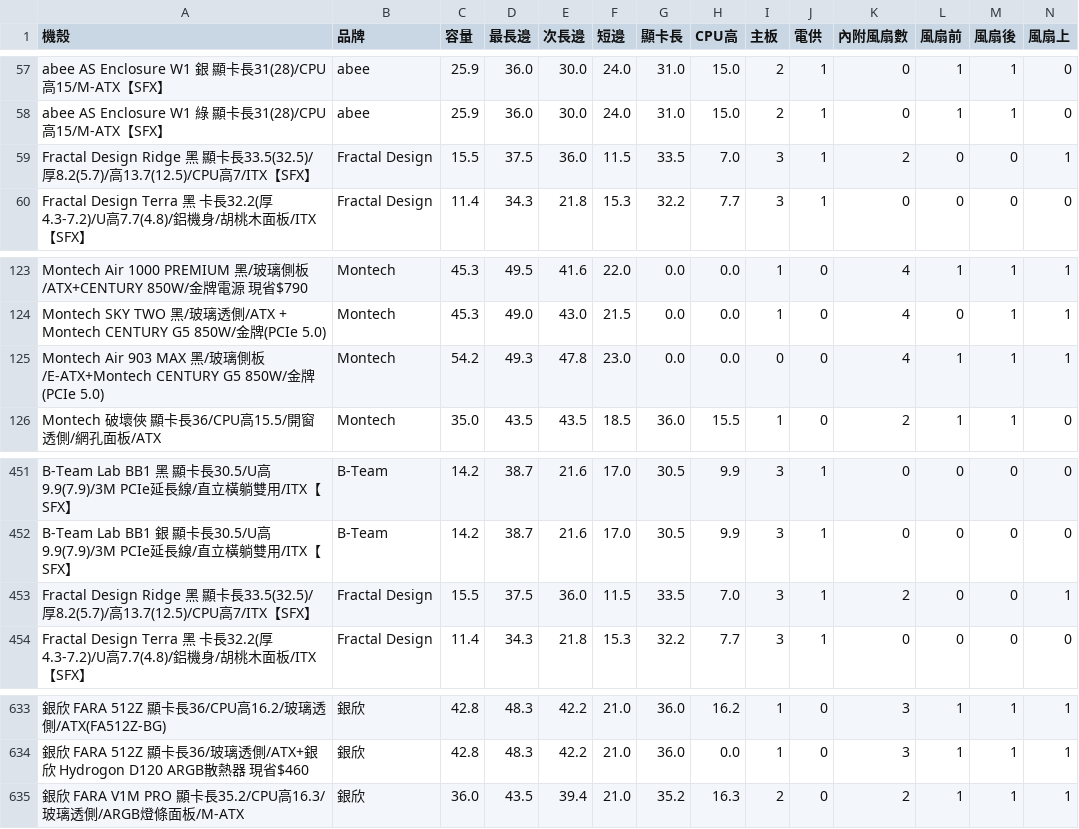
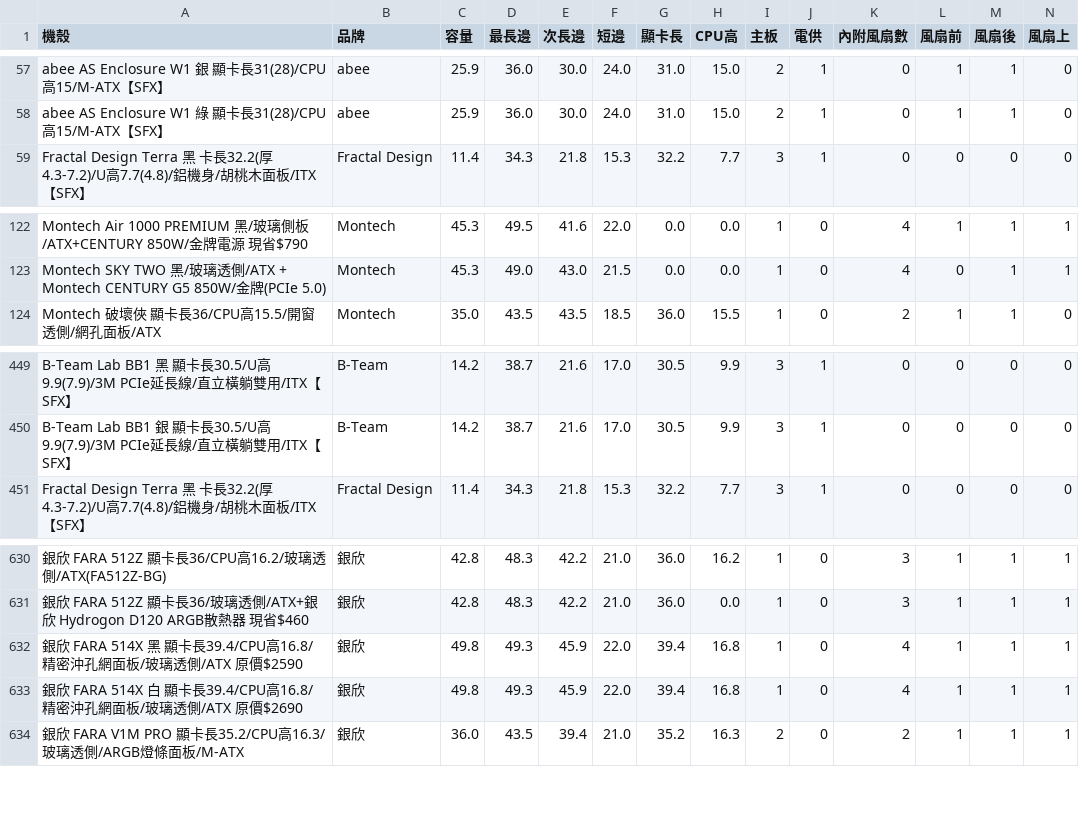
Before and after one commit to douobb/pc_case_data, a CSV file: pc_case.csv, drawn as a sheet; only a part is shown, gaps mark what is left out; removed rows and columns are numbered as before the commit, all else as after; rows hold the shown columns only; the diff names each change by its address in the sheet, - before the commit and + after, or states it on an @@ line.

```diff
--- a/pc_case.csv
+++ b/pc_case.csv
-row 59: Fractal Design Ridge 黑 顯卡長33.5(32.5)/厚8.2(5.7)/高13.7(12.5)/CPU高7/ITX【SFX】 | Fractal Design | 15.5 | 37.5 | 36.0 | 11.5 | 33.5 | 7.0 | 3 | 1 | 2 | 0 | 0 | 1
-row 125: Montech Air 903 MAX 黑/玻璃側板/E-ATX+Montech CENTURY G5 850W/金牌(PCIe 5.0) | Montech | 54.2 | 49.3 | 47.8 | 23.0 | 0.0 | 0.0 | 0 | 0 | 4 | 1 | 1 | 1
-row 453: Fractal Design Ridge 黑 顯卡長33.5(32.5)/厚8.2(5.7)/高13.7(12.5)/CPU高7/ITX【SFX】 | Fractal Design | 15.5 | 37.5 | 36.0 | 11.5 | 33.5 | 7.0 | 3 | 1 | 2 | 0 | 0 | 1
+row 632: 銀欣 FARA 514X 黑 顯卡長39.4/CPU高16.8/精密沖孔網面板/玻璃透側/ATX 原價$2590 | 銀欣 | 49.8 | 49.3 | 45.9 | 22.0 | 39.4 | 16.8 | 1 | 0 | 4 | 1 | 1 | 1
+row 633: 銀欣 FARA 514X 白 顯卡長39.4/CPU高16.8/精密沖孔網面板/玻璃透側/ATX 原價$2690 | 銀欣 | 49.8 | 49.3 | 45.9 | 22.0 | 39.4 | 16.8 | 1 | 0 | 4 | 1 | 1 | 1
```
Also changed, not shown: 1 other file.
